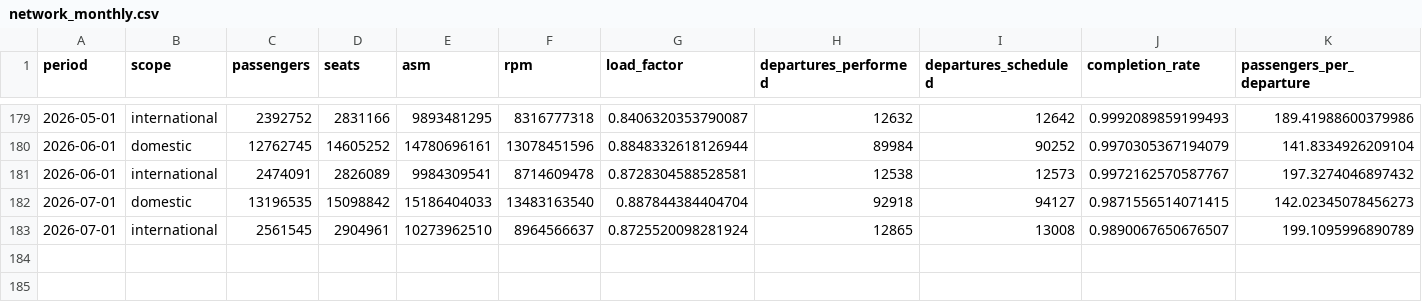
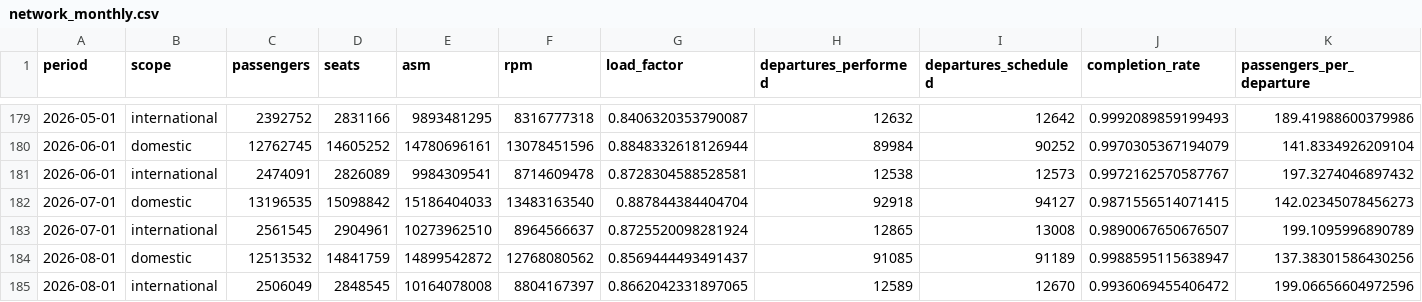
Before and after one commit to Boatengs/financial-planning-performance-dashboard, a CSV file: data/published/network_monthly.csv, drawn as a sheet; only a part is shown, gaps mark what is left out; rows hold the shown columns only; the diff names each change by its address in the sheet, - before the commit and + after, or states it on an @@ line.

```diff
--- a/data/published/network_monthly.csv
+++ b/data/published/network_monthly.csv
+row 184: 2026-08-01 | domestic | 12513532 | 14841759 | 14899542872 | 12768080562 | 0.8569444493491437 | 91085 | 91189 | 0.9988595115638947 | 137.38301586430256
+row 185: 2026-08-01 | international | 2506049 | 2848545 | 10164078008 | 8804167397 | 0.8662042331897065 | 12589 | 12670 | 0.9936069455406472 | 199.06656604972596
```
Also changed, not shown: data/published/market_ttm_vs_2019.csv, data/published/route_layer_ttm.csv, 14 other files.
